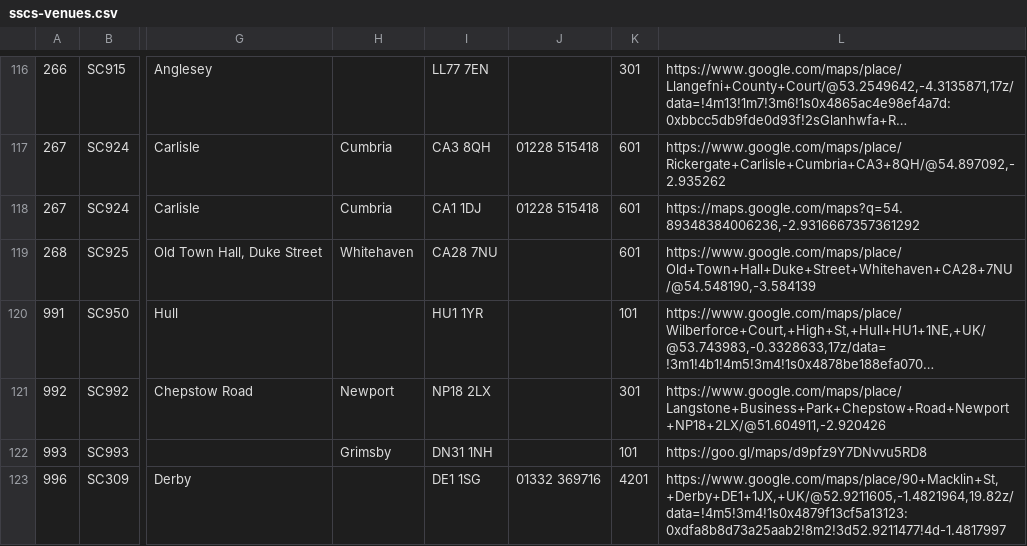
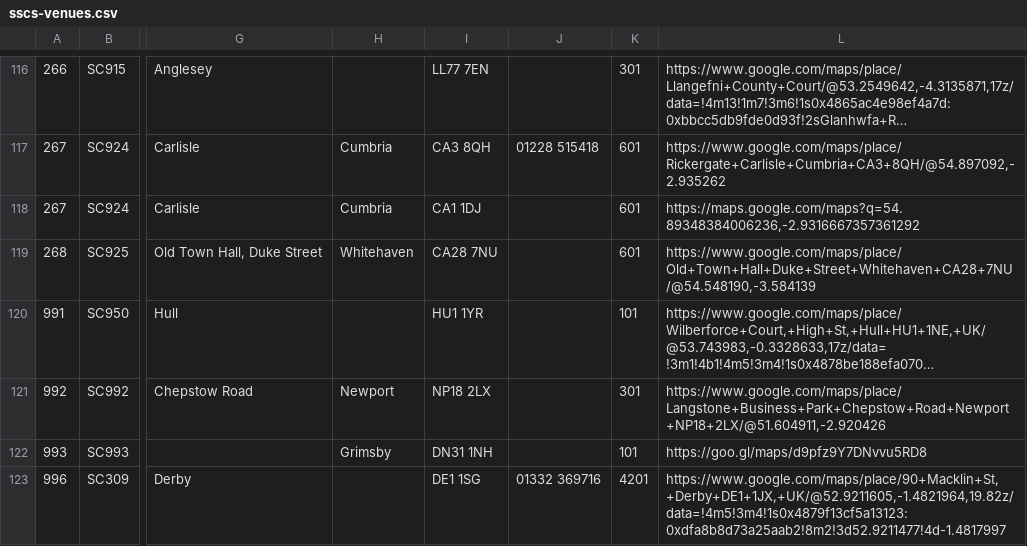
Before and after one commit to hmcts/sscs-common, a CSV file: src/main/resources/reference-data/sscs-venues.csv, drawn as a sheet; only a part is shown, gaps mark what is left out; long unchanged cells end in …; the diff names each change by its address in the sheet, - before the commit and + after, or states it on an @@ line.

Commit message:
remove telephone no.

```diff
--- a/src/main/resources/reference-data/sscs-venues.csv
+++ b/src/main/resources/reference-data/sscs-venues.csv
-J118: 01228 515418
+J118: (empty)
```
